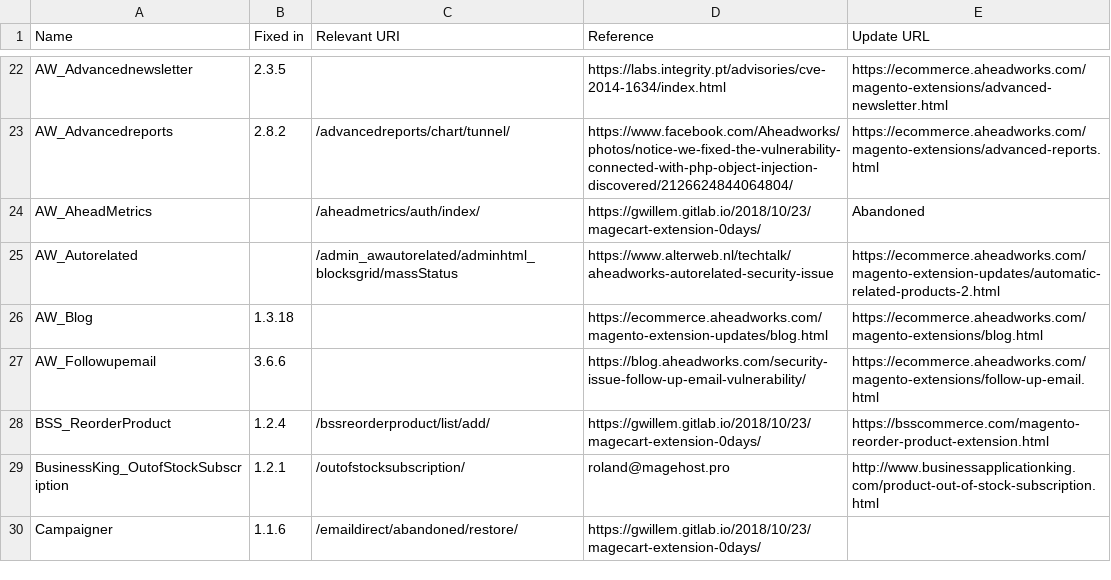
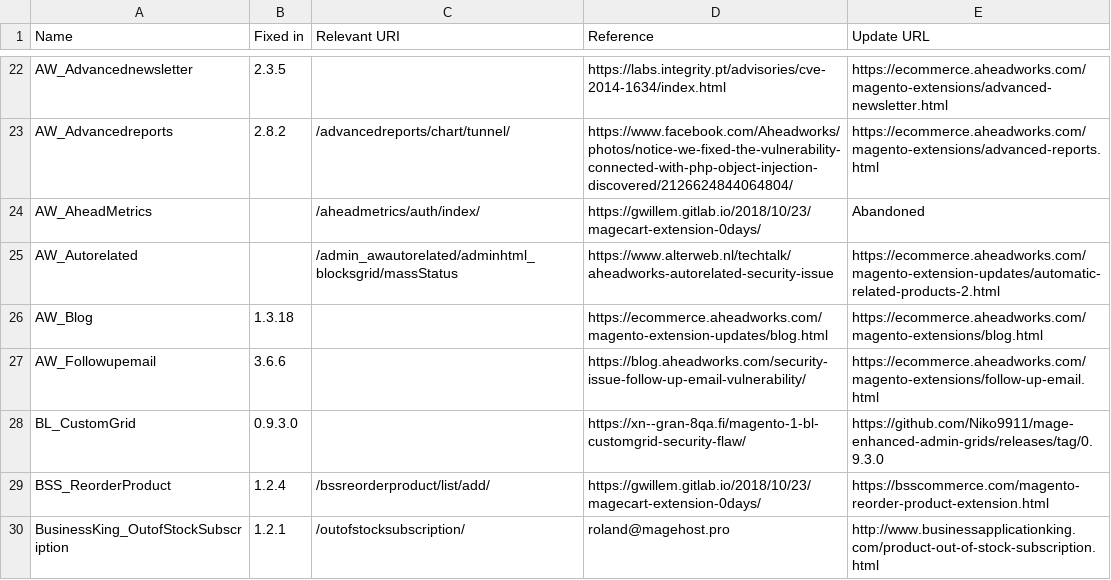
Before and after one commit to sansecio/magevulndb, a CSV file: magento1-vulnerable-extensions.csv, drawn as a sheet; only a part is shown, gaps mark what is left out; the shorter side is filled out with more unchanged rows.

Commit message:
Add BL_CustomGrid (#48)
* Add BL_CustomGrid

See https://xn--gran-8qa.fi/magento-1-bl-customgrid-security-flaw/ for reference.

* Provide update for Abounded module.

* Add empty column for relevant URLs

* Fix columns

```diff
--- a/magento1-vulnerable-extensions.csv
+++ b/magento1-vulnerable-extensions.csv
@@ -27,2 +27,3 @@ AW_Blog,1.3.18,,https://ecommerce.aheadworks.com/magento-extension-updates/blog.
 AW_Followupemail,3.6.6,,https://blog.aheadworks.com/security-issue-follow-up-email-vulnerability/,https://ecommerce.aheadworks.com/magento-extensions/follow-up-email.html
+BL_CustomGrid,0.9.3.0,,https://xn--gran-8qa.fi/magento-1-bl-customgrid-security-flaw/,https://github.com/Niko9911/mage-enhanced-admin-grids/releases/tag/0.9.3.0
 BSS_ReorderProduct,1.2.4,/bssreorderproduct/list/add/,https://gwillem.gitlab.io/2018/10/23/magecart-extension-0days/,https://bsscommerce.com/magento-reorder-product-extension.html
```
